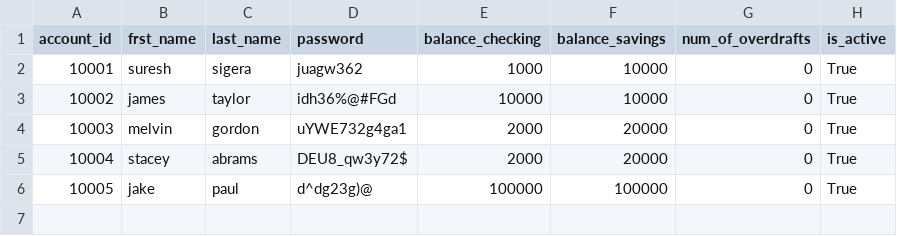
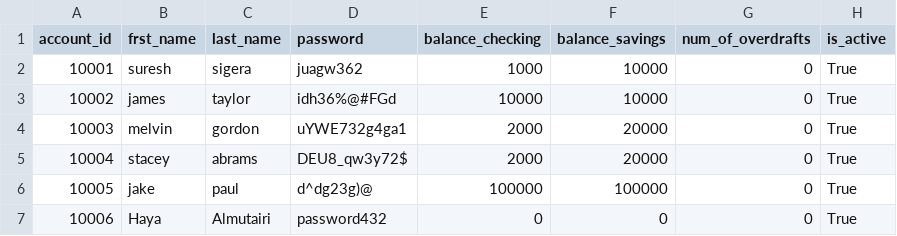
Before and after one commit to ghd1010/bank-project, a CSV file: bank.csv, drawn as a sheet.

Commit message:
updated test customer class and ensured that deposit function in account class are well written

```diff
--- a/bank.csv
+++ b/bank.csv
@@ -6 +6,2 @@ account_id,frst_name,last_name,password,balance_checking,balance_savings,num_of_
 10005,jake,paul,d^dg23g)@,100000,100000,0,True
+10006,Haya,Almutairi,password432,0,0,0,True
```
Also changed, not shown: 2 other files.
